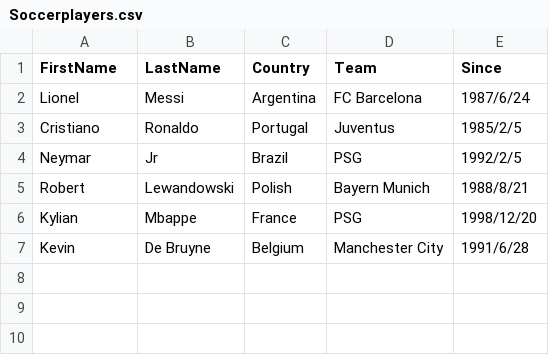
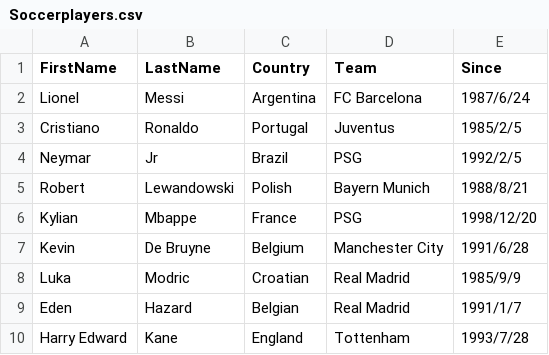
Before and after one commit to mtoirac2011/Soccerplayerview, a CSV file: Soccerplayers.csv, drawn as a sheet; the diff names each change by its address in the sheet, - before the commit and + after, or states it on an @@ line.

```diff
--- a/Soccerplayers.csv
+++ b/Soccerplayers.csv
+row 8: Luka | Modric | Croatian | Real Madrid | 1985/9/9
+row 9: Eden | Hazard | Belgian | Real Madrid | 1991/1/7
+row 10: Harry Edward | Kane | England | Tottenham | 1993/7/28
```
Also changed, not shown: 15 other files.
